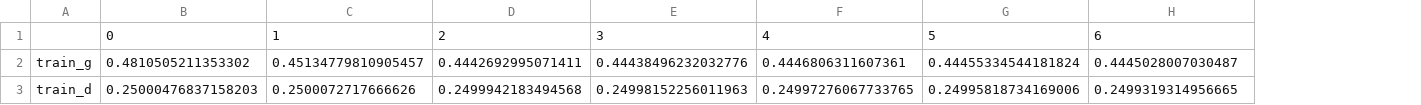
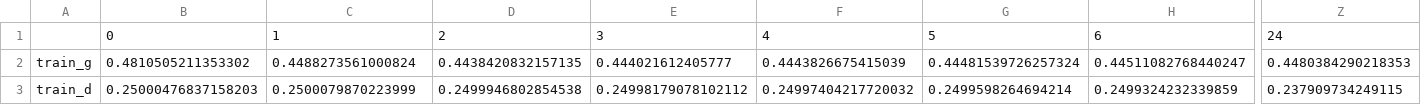
Before and after one commit to HanluGe/Anomaly-Detection, a CSV file: Results/2330_train_g_d.csv, drawn as a sheet; only a part is shown, gaps mark what is left out; the diff covers the shown part only; the diff names each change by its address in the sheet, - before the commit and + after, or states it on an @@ line.

```diff
--- a/Results/2330_train_g_d.csv
+++ b/Results/2330_train_g_d.csv
+column Z, rows 1-3: 24 | 0.4480384290218353 | 0.237909734249115
-C2: 0.45134779810905457
+C2: 0.4488273561000824
-D2: 0.4442692995071411
+D2: 0.4438420832157135
-E2: 0.44438496232032776
+E2: 0.444021612405777
-F2: 0.4446806311607361
+F2: 0.4443826675415039
-G2: 0.44455334544181824
+G2: 0.44481539726257324
-H2: 0.4445028007030487
+H2: 0.44511082768440247
-C3: 0.2500072717666626
+C3: 0.2500079870223999
-D3: 0.2499942183494568
+D3: 0.2499946802854538
-E3: 0.24998152256011963
+E3: 0.24998179078102112
-F3: 0.24997276067733765
+F3: 0.24997404217720032
-G3: 0.24995818734169006
+G3: 0.2499598264694214
-H3: 0.2499319314956665
+H3: 0.2499324232339859
```
Also changed, not shown: 34 edited cells elsewhere in this file, Results/2330_eval_g_d.csv, model_results/0050_abnormal_days_raw.csv, 14 other files.
